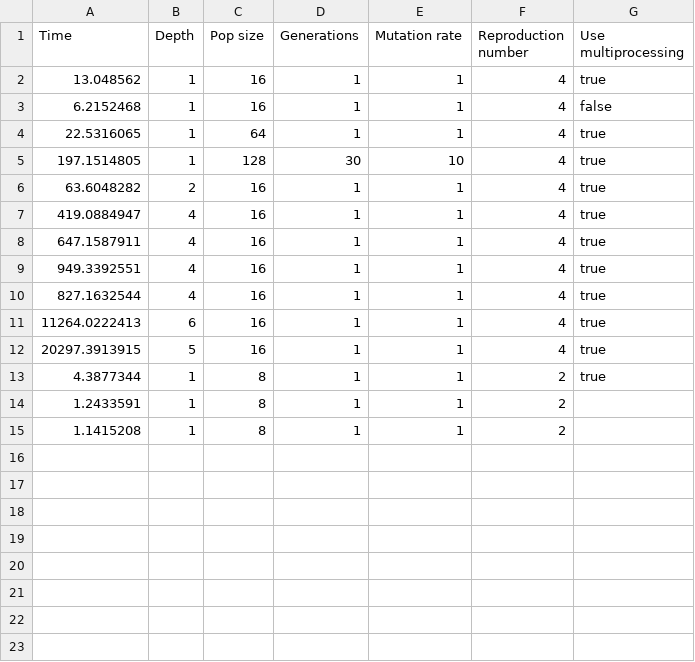
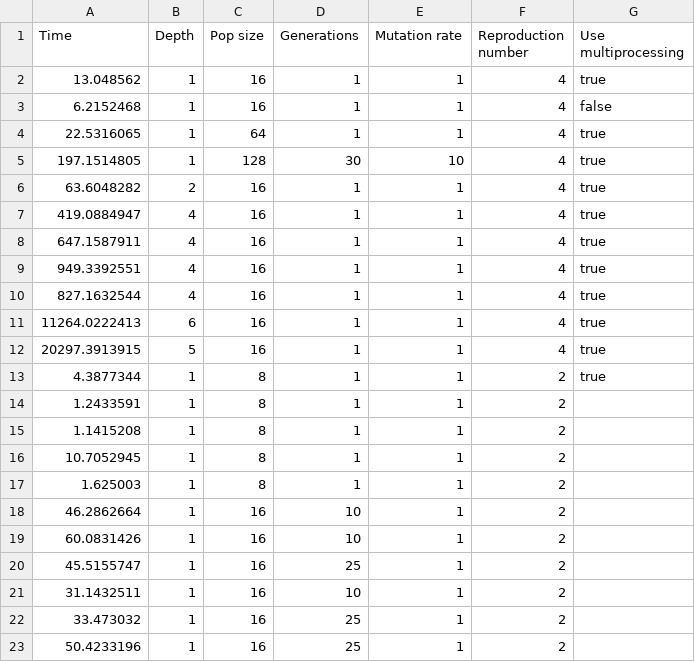
Before and after one commit to Codeuser09/duel_solving, a CSV file: log/Hyperparams.csv, drawn as a sheet.

Commit message:
Added time to logs and implemented ETA system

```diff
--- a/log/Hyperparams.csv
+++ b/log/Hyperparams.csv
@@ -15 +15,9 @@ Time,Depth,Pop size,Generations,Mutation rate,Reproduction number,Use multiproce
 1.1415208,1,8,1,1,2
+10.7052945,1,8,1,1,2
+1.625003,1,8,1,1,2
+46.2862664,1,16,10,1,2
+60.0831426,1,16,10,1,2
+45.5155747,1,16,25,1,2
+31.1432511,1,16,10,1,2
+33.473032,1,16,25,1,2
+50.4233196,1,16,25,1,2
```
Also changed, not shown: 4 other files.
